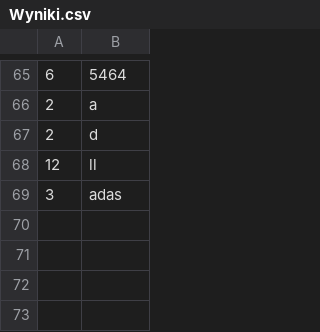
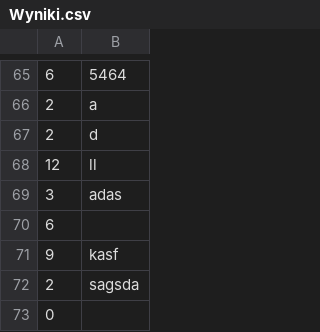
Before and after one commit to Qbyak/Sample-SFML, a CSV file: Wyniki.csv, drawn as a sheet; only a part is shown, gaps mark what is left out; the diff names each change by its address in the sheet, - before the commit and + after, or states it on an @@ line.

```diff
--- a/Wyniki.csv
+++ b/Wyniki.csv
+row 70: 6
+row 71: 9 | kasf
+row 72: 2 | sagsda
+row 73: 0
```
Also changed, not shown: 4 other files.
